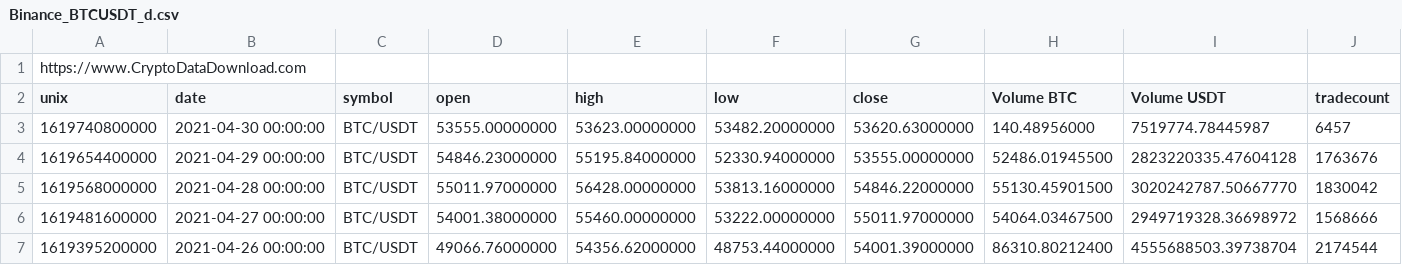
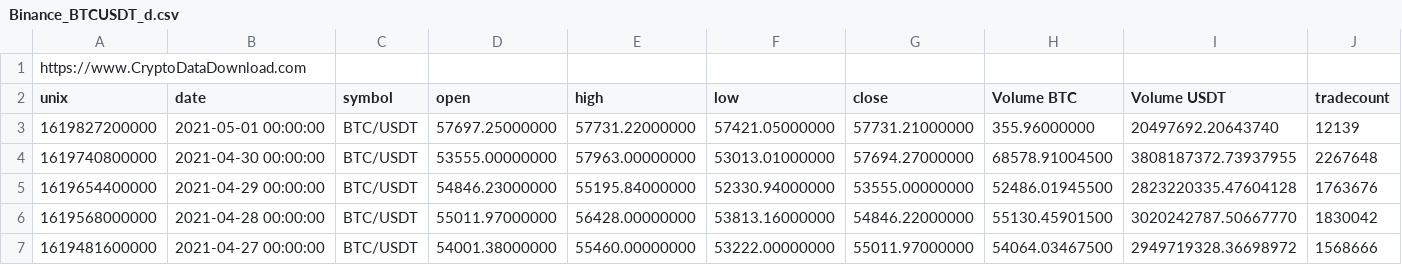
Before and after one commit to Abhijith-Bhuvan/ML-Bitcoin-price-predict-using-news, a CSV file: Binance_BTCUSDT_d.csv, drawn as a sheet; only a part is shown; the shorter side is filled out with more unchanged rows.

```diff
--- a/Binance_BTCUSDT_d.csv
+++ b/Binance_BTCUSDT_d.csv
@@ -2,3 +2,4 @@ https://www.CryptoDataDownload.com
 unix,date,symbol,open,high,low,close,Volume BTC,Volume USDT,tradecount
-1619740800000,2021-04-30 00:00:00,BTC/USDT,53555.00000000,53623.00000000,53482.20000000,53620.63000000,140.48956000,7519774.78445987,6457
+1619827200000,2021-05-01 00:00:00,BTC/USDT,57697.25000000,57731.22000000,57421.05000000,57731.21000000,355.96000000,20497692.20643740,12139
+1619740800000,2021-04-30 00:00:00,BTC/USDT,53555.00000000,57963.00000000,53013.01000000,57694.27000000,68578.91004500,3808187372.73937955,2267648
 1619654400000,2021-04-29 00:00:00,BTC/USDT,54846.23000000,55195.84000000,52330.94000000,53555.00000000,52486.01945500,2823220335.47604128,1763676
```
Also changed, not shown: 2 other files.
